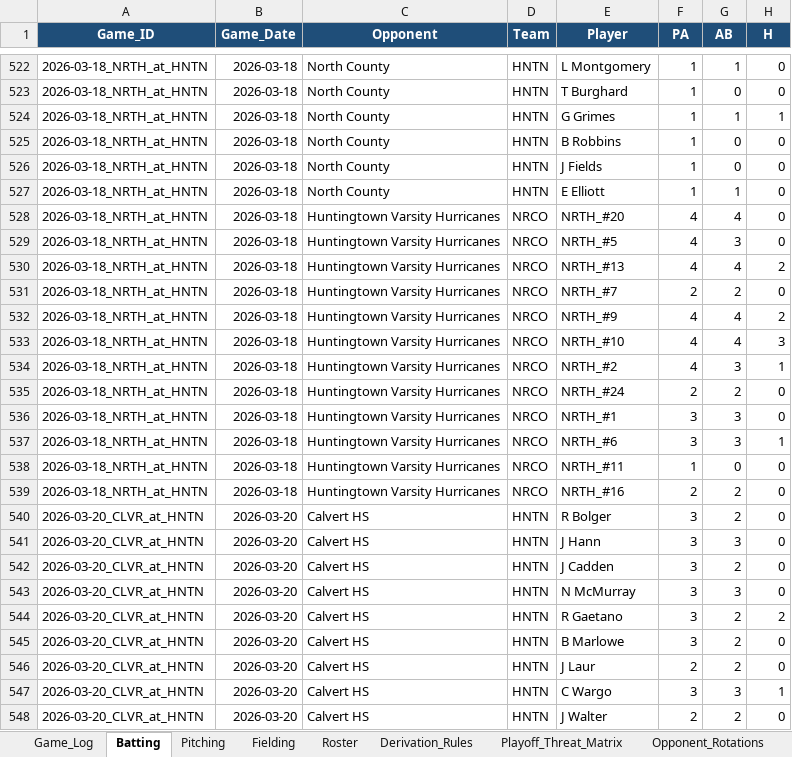
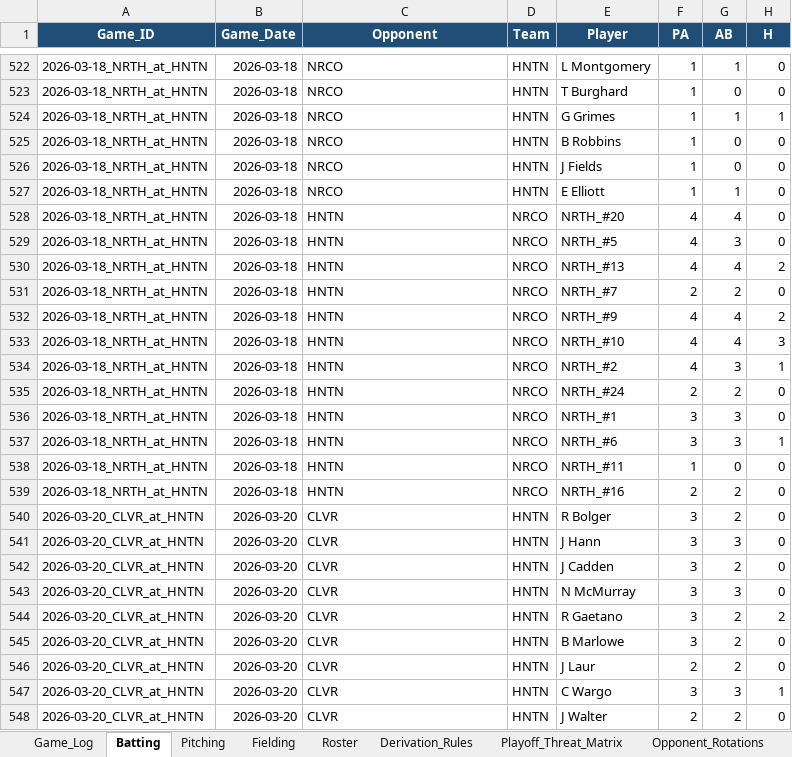
Before and after one commit to hughnorwood/hawks-scouting, an Excel workbook: data/RiverHill_Repository_Master.xlsx, sheet Batting, drawn as a sheet; only a part is shown, gaps mark what is left out; values as stored, in another font and other column widths than the file's, no borders; the diff covers the shown part only; the diff names each change by its address in the sheet, - before the commit and + after, or states it on an @@ line.

```diff
--- a/data/RiverHill_Repository_Master.xlsx (sheet Batting)
+++ b/data/RiverHill_Repository_Master.xlsx (sheet Batting)
-C522:C527 (Opponent): North County
+C522:C527 (Opponent): NRCO
-C528:C539 (Opponent): Huntingtown Varsity Hurricanes
+C528:C539 (Opponent): HNTN
-C540:C548 (Opponent): Calvert HS
+C540:C548 (Opponent): CLVR
```
Also changed, not shown: 1319 edited cells elsewhere in this sheet, sheet Pitching, 4 other files.
